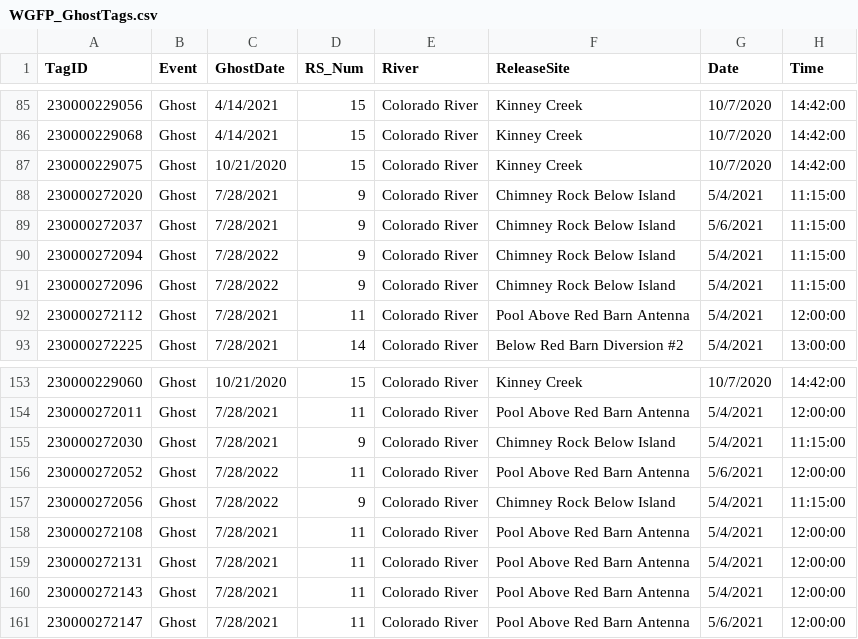
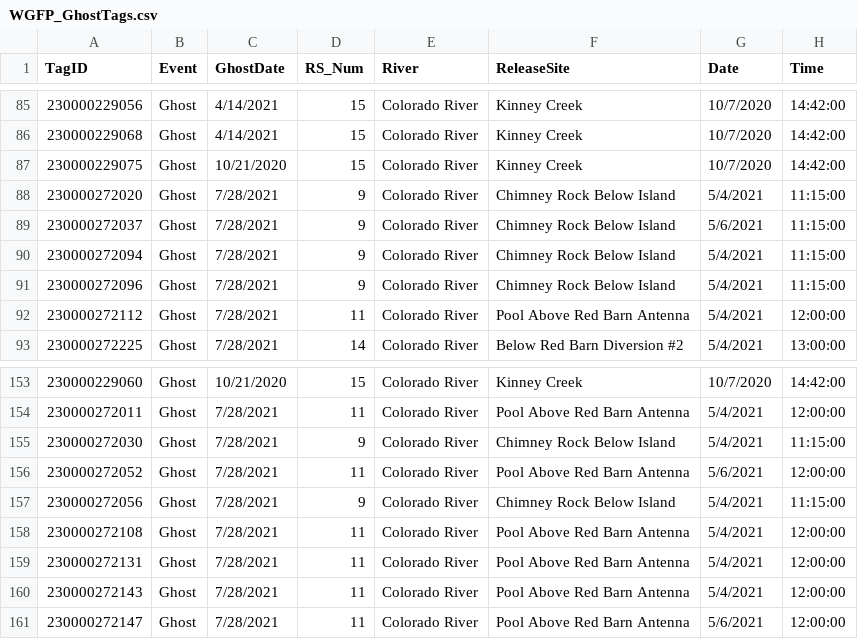
Before and after one commit to sfigraf/WGFP_dataclean_vis2.0, a CSV file: data/WGFP_GhostTags.csv, drawn as a sheet; only a part is shown, gaps mark what is left out; the diff names each change by its address in the sheet, - before the commit and + after, or states it on an @@ line.

Commit message:
corrected some ghsot dates here and in U drive

```diff
--- a/data/WGFP_GhostTags.csv
+++ b/data/WGFP_GhostTags.csv
-C90:C91 (GhostDate): 7/28/2022
+C90:C91 (GhostDate): 7/28/2021
-C156:C157 (GhostDate): 7/28/2022
+C156:C157 (GhostDate): 7/28/2021
```
